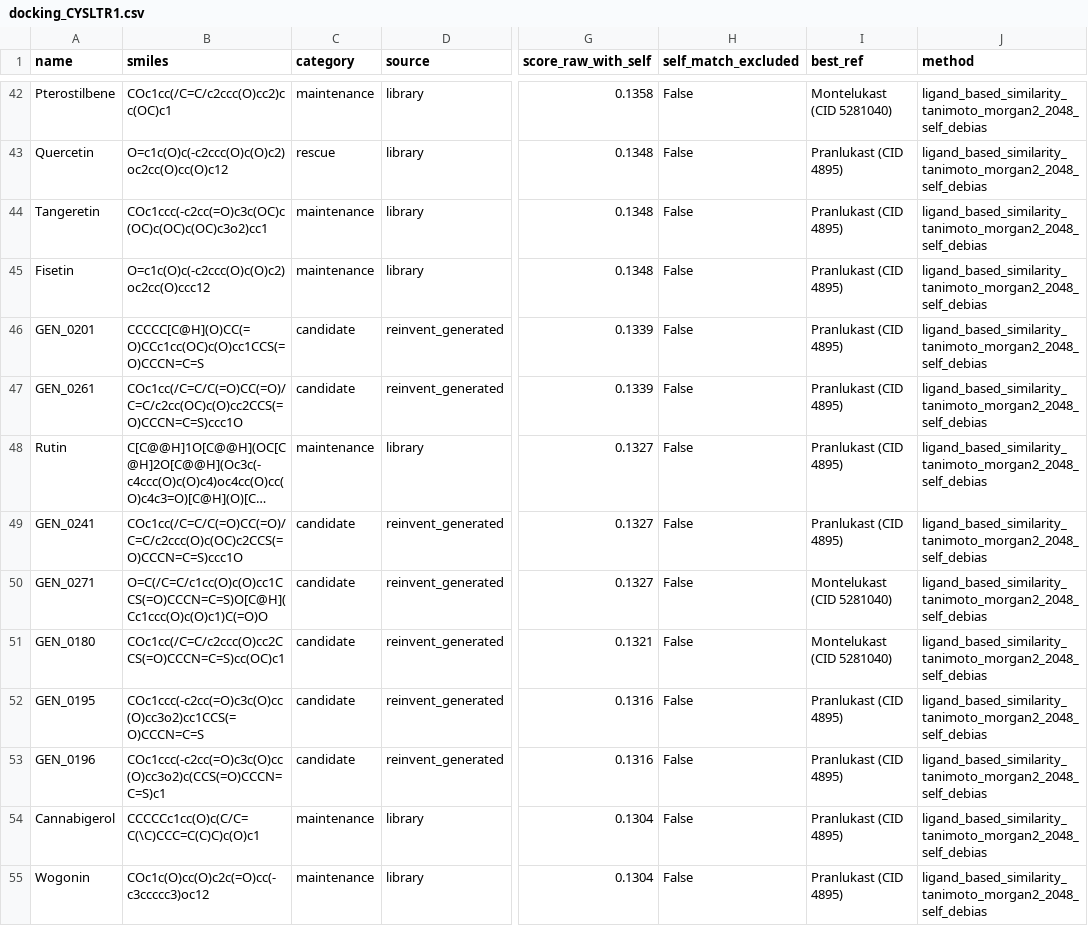
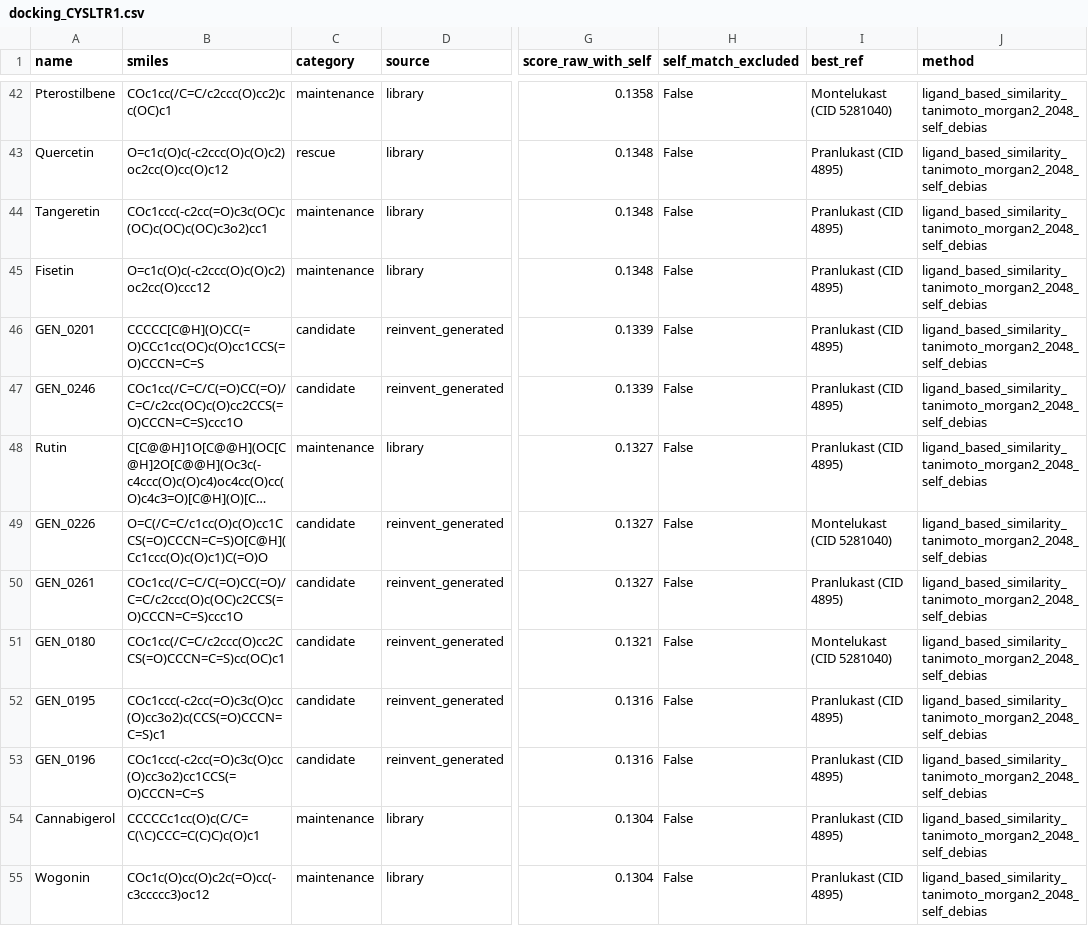
Before and after one commit to mrdulasolutions/MCAS.Opensource, a CSV file: outputs/docking_CYSLTR1.csv, drawn as a sheet; only a part is shown, gaps mark what is left out; long unchanged cells end in …; the diff covers the shown part only; the diff names each change by its address in the sheet, - before the commit and + after, or states it on an @@ line.

```diff
--- a/outputs/docking_CYSLTR1.csv
+++ b/outputs/docking_CYSLTR1.csv
-A47 (name): GEN_0261
+A47 (name): GEN_0246
-A49 (name): GEN_0241
+A49 (name): GEN_0226
-B49 (smiles): COc1cc(/C=C/C(=O)CC(=O)/C=C/c2ccc(O)c(OC)c2CCS(=O)CCCN=C=S)ccc1O
+B49 (smiles): O=C(/C=C/c1cc(O)c(O)cc1CCS(=O)CCCN=C=S)O[C@H](Cc1ccc(O)c(O)c1)C(=O)O
-I49 (best_ref): Pranlukast (CID 4895)
+I49 (best_ref): Montelukast (CID 5281040)
-A50 (name): GEN_0271
+A50 (name): GEN_0261
-B50 (smiles): O=C(/C=C/c1cc(O)c(O)cc1CCS(=O)CCCN=C=S)O[C@H](Cc1ccc(O)c(O)c1)C(=O)O
+B50 (smiles): COc1cc(/C=C/C(=O)CC(=O)/C=C/c2ccc(O)c(OC)c2CCS(=O)CCCN=C=S)ccc1O
-I50 (best_ref): Montelukast (CID 5281040)
+I50 (best_ref): Pranlukast (CID 4895)
-B52 (smiles): COc1ccc(-c2cc(=O)c3c(O)cc(O)cc3o2)cc1CCS(=O)CCCN=C=S
+B52 (smiles): COc1ccc(-c2cc(=O)c3c(O)cc(O)cc3o2)c(CCS(=O)CCCN=C=S)c1
-B53 (smiles): COc1ccc(-c2cc(=O)c3c(O)cc(O)cc3o2)c(CCS(=O)CCCN=C=S)c1
+B53 (smiles): COc1ccc(-c2cc(=O)c3c(O)cc(O)cc3o2)cc1CCS(=O)CCCN=C=S
```
Also changed, not shown: 1 added row, 1 removed row and 67 edited cells elsewhere in this file, outputs/docking_BTK.csv, outputs/docking_CNR2.csv, 16 other files.
